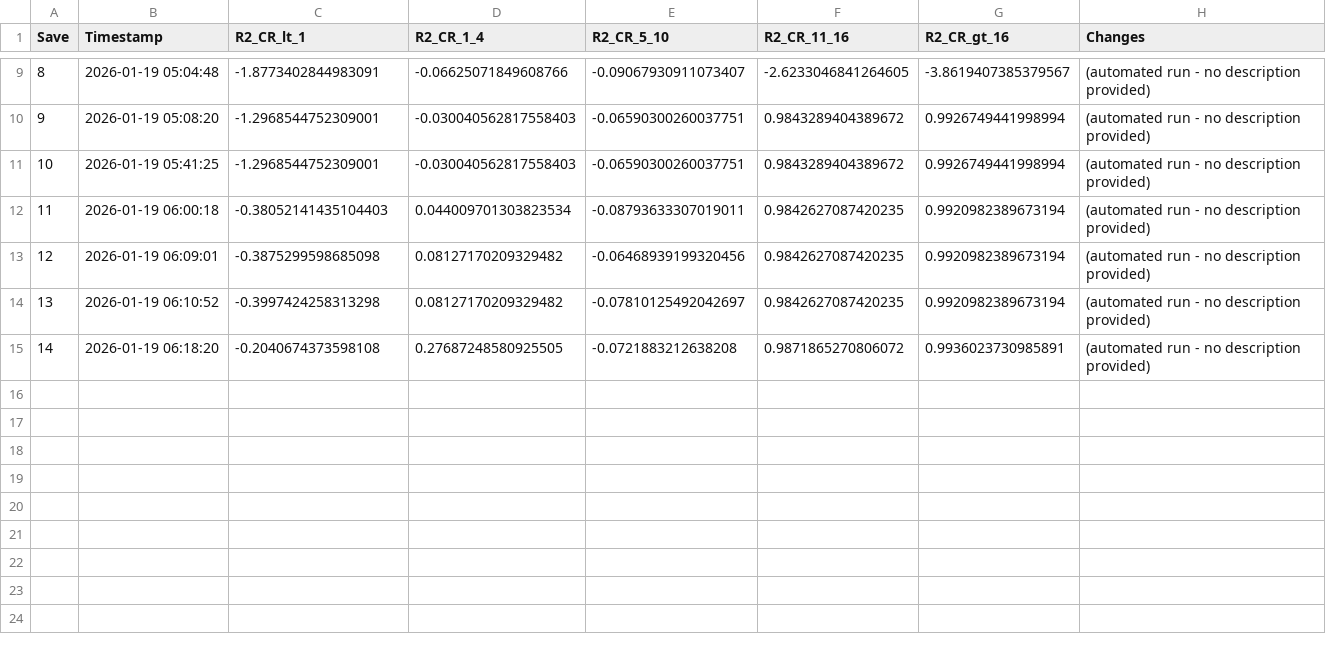
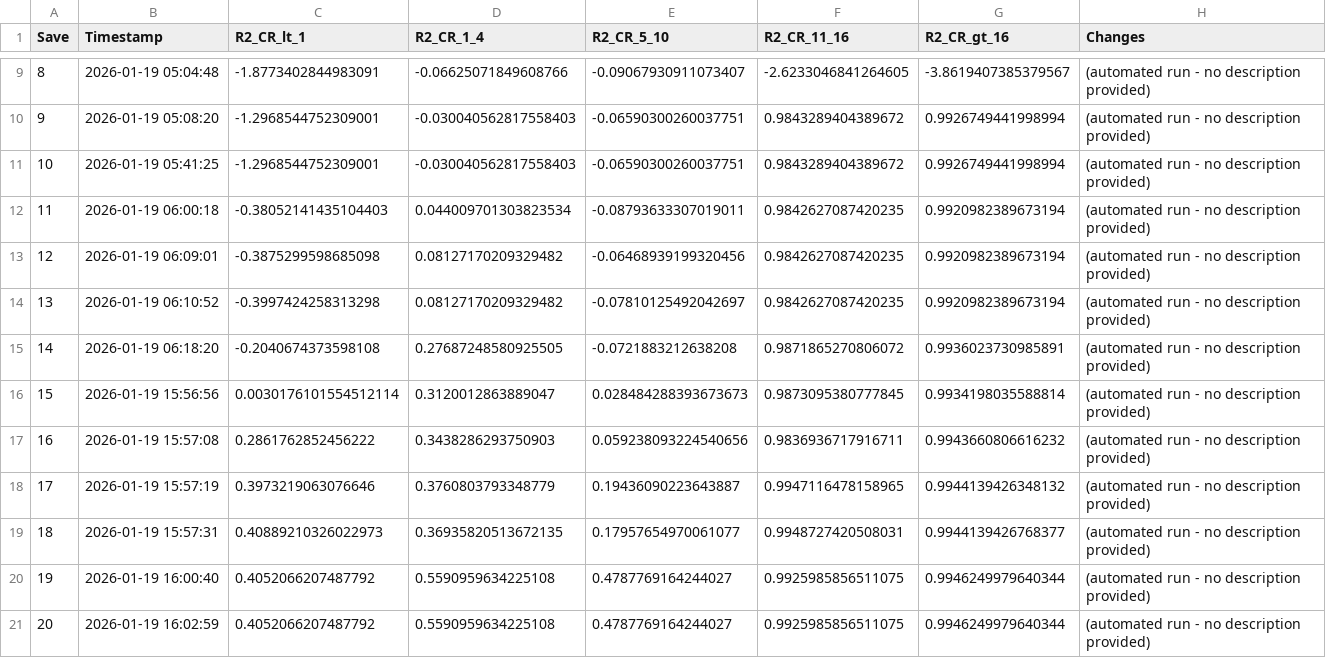
Before and after one commit to conorbarryhoke/matrix_v0, a CSV file: notebooks/model_change_log.csv, drawn as a sheet; only a part is shown, gaps mark what is left out.

```diff
--- a/notebooks/model_change_log.csv
+++ b/notebooks/model_change_log.csv
@@ -15 +15,7 @@ Save,Timestamp,R2_CR_lt_1,R2_CR_1_4,R2_CR_5_10,R2_CR_11_16,R2_CR_gt_16,Changes
 14,2026-01-19 06:18:20,-0.2040674373598108,0.27687248580925505,-0.0721883212638208,0.9871865270806072,0.9936023730985891,(automated run - no description provided)
+15,2026-01-19 15:56:56,0.0030176101554512114,0.3120012863889047,0.028484288393673673,0.9873095380777845,0.9934198035588814,(automated run - no description provided)
+16,2026-01-19 15:57:08,0.2861762852456222,0.3438286293750903,0.059238093224540656,0.9836936717916711,0.9943660806616232,(automated run - no description provided)
+17,2026-01-19 15:57:19,0.3973219063076646,0.3760803793348779,0.19436090223643887,0.9947116478158965,0.9944139426348132,(automated run - no description provided)
+18,2026-01-19 15:57:31,0.40889210326022973,0.36935820513672135,0.17957654970061077,0.9948727420508031,0.9944139426768377,(automated run - no description provided)
+19,2026-01-19 16:00:40,0.4052066207487792,0.5590959634225108,0.4787769164244027,0.9925985856511075,0.9946249979640344,(automated run - no description provided)
+20,2026-01-19 16:02:59,0.4052066207487792,0.5590959634225108,0.4787769164244027,0.9925985856511075,0.9946249979640344,(automated run - no description provided)
```
Also changed, not shown: data/engineered_features.csv, data/feature_contributions.csv, 8 other files.
